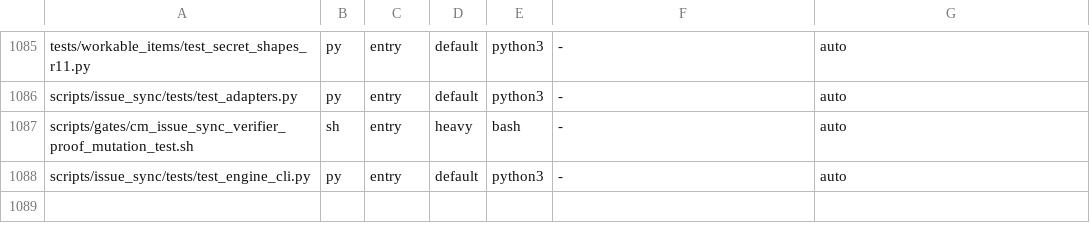
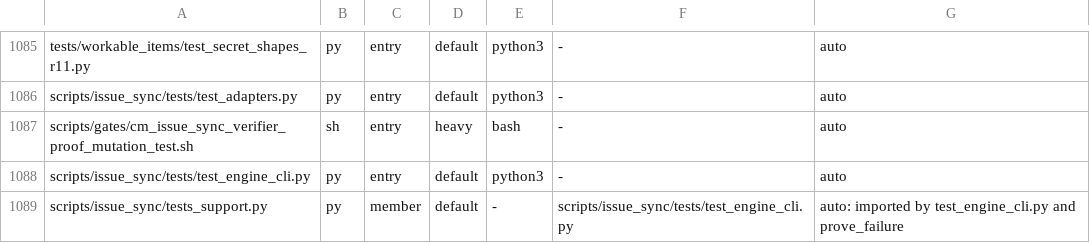
Before and after one commit to HelixDevelopment/constitution, a TSV file: config/full_suite_manifest.tsv, drawn as a sheet; only a part is shown, gaps mark what is left out.

Commit message:
chore: manifest row tests_support

```diff
--- a/config/full_suite_manifest.tsv
+++ b/config/full_suite_manifest.tsv
@@ -1088 +1088,2 @@ scripts/gates/cm_issue_sync_verifier_proof_mutation_test.sh	sh	entry	heavy	bash
 scripts/issue_sync/tests/test_engine_cli.py	py	entry	default	python3	-	auto
+scripts/issue_sync/tests_support.py	py	member	default	-	scripts/issue_sync/tests/test_engine_cli.py	auto: imported by test_engine_cli.py and prove_failure
```
Also changed, not shown: 1 other file.
